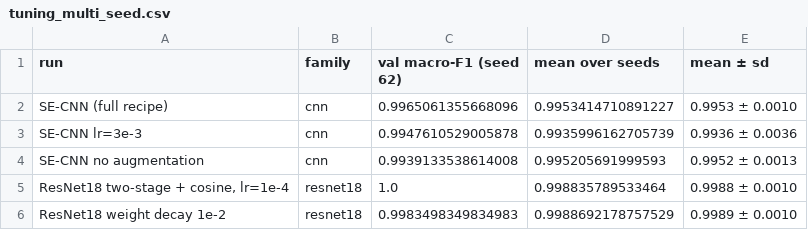
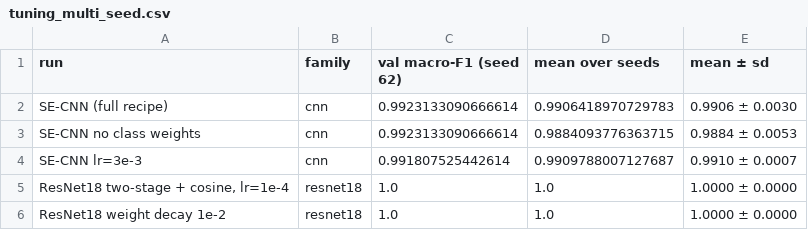
Before and after one commit to zichengs/COMP7015_AI_Group_Project5, a CSV file: outputs/tuning_multi_seed.csv, drawn as a sheet.

```diff
--- a/outputs/tuning_multi_seed.csv
+++ b/outputs/tuning_multi_seed.csv
@@ -1,6 +1,6 @@
 run,family,val macro-F1 (seed 62),mean over seeds,mean ± sd
-SE-CNN (full recipe),cnn,0.9965061355668096,0.9953414710891227,0.9953 ± 0.0010
-SE-CNN lr=3e-3,cnn,0.9947610529005878,0.9935996162705739,0.9936 ± 0.0036
-SE-CNN no augmentation,cnn,0.9939133538614008,0.995205691999593,0.9952 ± 0.0013
-"ResNet18 two-stage + cosine, lr=1e-4",resnet18,1.0,0.998835789533464,0.9988 ± 0.0010
-ResNet18 weight decay 1e-2,resnet18,0.9983498349834983,0.9988692178757529,0.9989 ± 0.0010
+SE-CNN (full recipe),cnn,0.9923133090666614,0.9906418970729783,0.9906 ± 0.0030
+SE-CNN no class weights,cnn,0.9923133090666614,0.9884093776363715,0.9884 ± 0.0053
+SE-CNN lr=3e-3,cnn,0.991807525442614,0.9909788007127687,0.9910 ± 0.0007
+"ResNet18 two-stage + cosine, lr=1e-4",resnet18,1.0,1.0,1.0000 ± 0.0000
+ResNet18 weight decay 1e-2,resnet18,1.0,1.0,1.0000 ± 0.0000
```
Also changed, not shown: outputs/tuning_results.csv, 13 other files.
